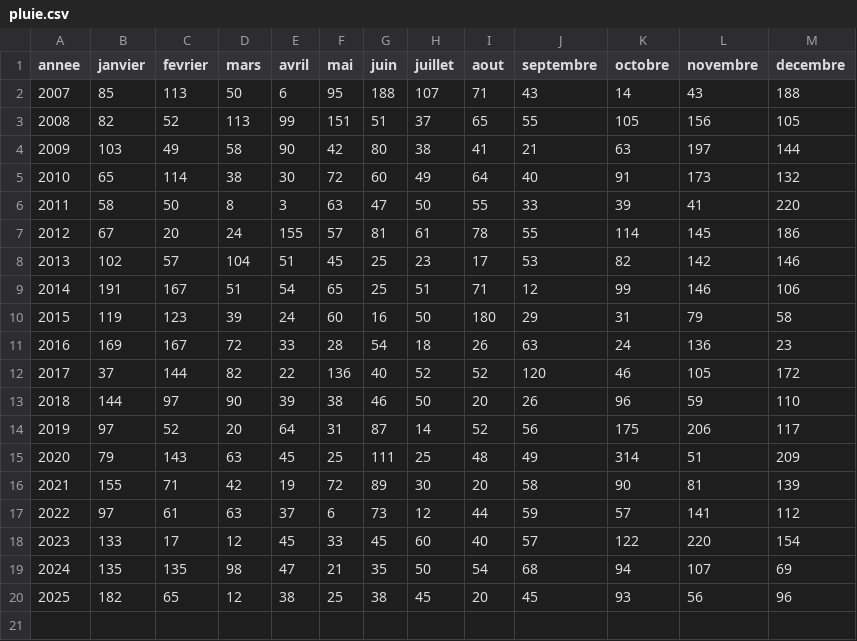
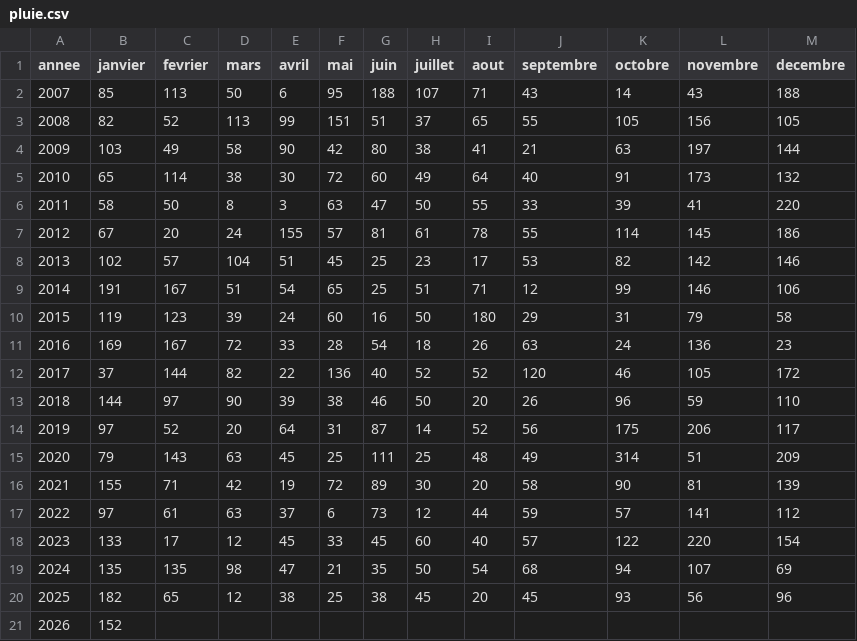
Before and after one commit to marinemarjou/pluviometrie-kermorvan, a CSV file: pluie.csv, drawn as a sheet.

Commit message:
maj 01 2026

```diff
--- a/pluie.csv
+++ b/pluie.csv
@@ -20 +20,2 @@ annee;janvier;fevrier;mars;avril;mai;juin;juillet;aout;septembre;octobre;novembr
 2025;182;65;12;38;25;38;45;20;45;93;56;96
+2026;152;;;;;;;;;;;
```
